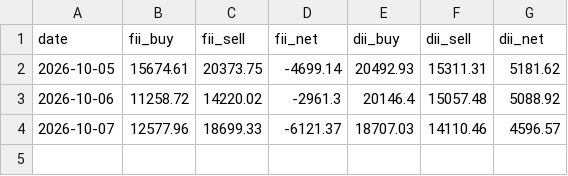
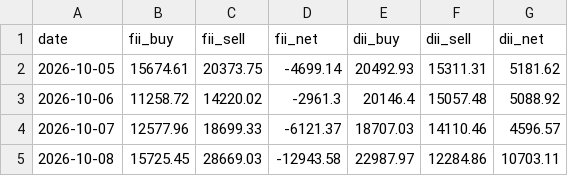
Before and after one commit to davidbook235-sketch/FIi-DIi, a CSV file: data/fii_dii_history.csv, drawn as a sheet; the diff names each change by its address in the sheet, - before the commit and + after, or states it on an @@ line.

Commit message:
scan data update

```diff
--- a/data/fii_dii_history.csv
+++ b/data/fii_dii_history.csv
+row 5: 2026-10-08 | 15725.45 | 28669.03 | -12943.58 | 22987.97 | 12284.86 | 10703.11
```
Also changed, not shown: 1 other file.
